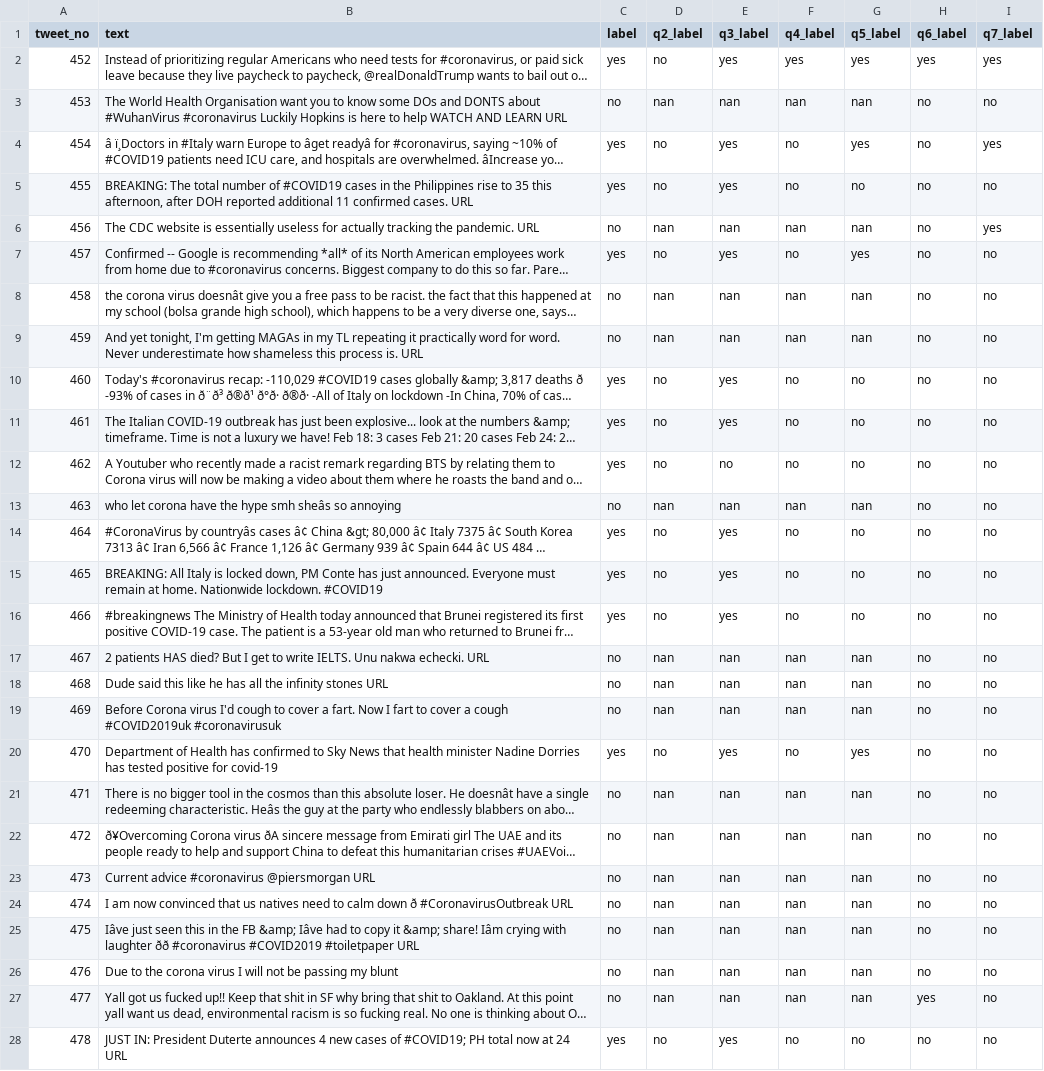
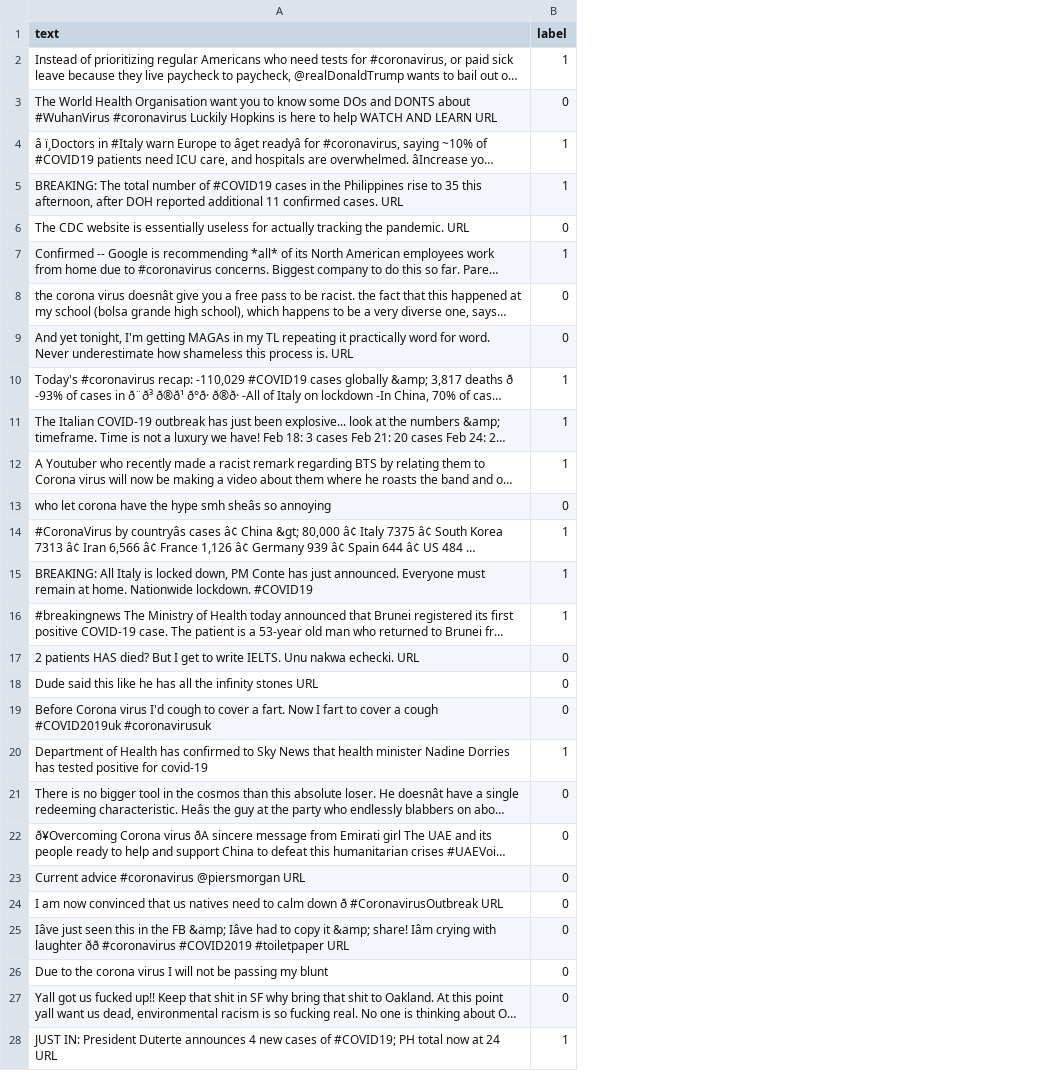
Before and after one commit to ahbarari/claim-detection, a TSV file: data/nlp4if_dev.tsv, drawn as a sheet; only a part is shown; long unchanged cells end in …; removed rows and columns are numbered as before the commit, all else as after; the diff covers the shown part only; the diff names each change by its address in the sheet, - before the commit and + after, or states it on an @@ line.

```diff
--- a/data/nlp4if_dev.tsv
+++ b/data/nlp4if_dev.tsv
-column A (tweet_no), rows 2-28: 452 | 453 | 454 | 455 | 456 | 457 | 458 | 459 | 460 | 461 | 462 | 463 | 464 | 465 | 466 | 467 | 468 | 469 | 470 | 471 | 472 | 473 | 474 | 475 | 476 | 477 | 478
-column D (q2_label), rows 2-28: no | nan | no | no | nan | no | nan | nan | no | no | no | nan | no | no | no | nan | nan | nan | no | nan | nan | nan | nan | nan | nan | nan | no
-column E (q3_label), rows 2-28: yes | nan | yes | yes | nan | yes | nan | nan | yes | yes | no | nan | yes | yes | yes | nan | nan | nan | yes | nan | nan | nan | nan | nan | nan | nan | yes
-column F (q4_label), rows 2-28: yes | nan | no | no | nan | no | nan | nan | no | no | no | nan | no | no | no | nan | nan | nan | no | nan | nan | nan | nan | nan | nan | nan | no
-column G (q5_label), rows 2-28: yes | nan | yes | no | nan | yes | nan | nan | no | no | no | nan | no | no | no | nan | nan | nan | yes | nan | nan | nan | nan | nan | nan | nan | no
-column H (q6_label), rows 2-28: yes | no | no | no | no | no | no | no | no | no | no | no | no | no | no | no | no | no | no | no | no | no | no | no | no | yes | no
-column I (q7_label), rows 2-28: yes | no | yes | no | yes | no | no | no | no | no | no | no | no | no | no | no | no | no | no | no | no | no | no | no | no | no | no
-B2 (label): yes
+B2 (label): 1
-B3 (label): no
+B3 (label): 0
-B4:B5 (label): yes
+B4:B5 (label): 1
-B6 (label): no
+B6 (label): 0
-B7 (label): yes
+B7 (label): 1
-B8:B9 (label): no
+B8:B9 (label): 0
-B10:B12 (label): yes
+B10:B12 (label): 1
-B13 (label): no
+B13 (label): 0
-B14:B16 (label): yes
+B14:B16 (label): 1
-B17:B19 (label): no
+B17:B19 (label): 0
-B20 (label): yes
+B20 (label): 1
-B21:B27 (label): no
+B21:B27 (label): 0
-B28 (label): yes
+B28 (label): 1
```
Also changed, not shown: 26 edited cells elsewhere in this file, data/cw_diabetes_test.tsv, data/env_dev.tsv, 9 other files.
